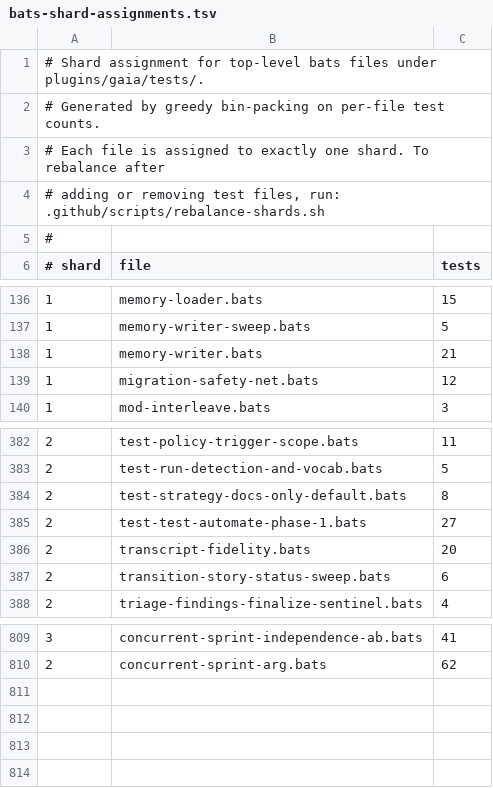
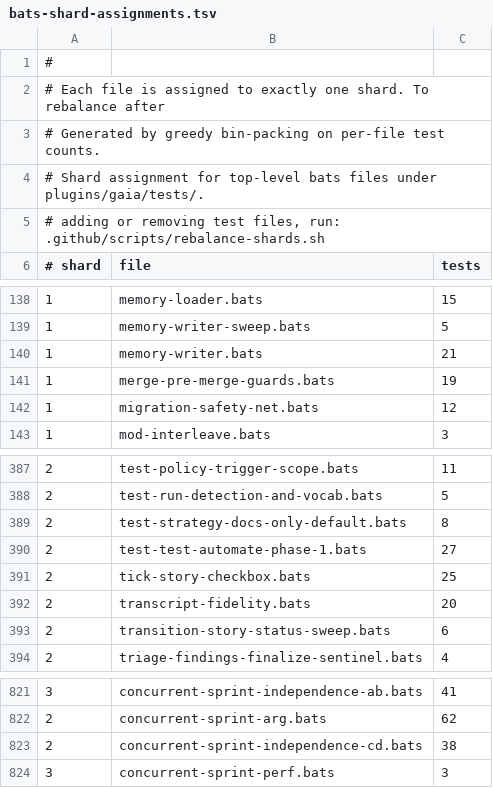
Before and after one commit to gaiastudio-ai/gaia-framework, a TSV file: .github/bats-shard-assignments.tsv, drawn as a sheet; only a part is shown, gaps mark what is left out; the diff covers the shown part only.

Commit message:
feat(independence-check): add rules (c) and (d) for touch-set overlap and planning-artifact exclusivity
Extend independence-check.sh with two new concurrent-sprint independence
rules:

Rule (c) — touch-set overlap: compares predicted_touch_set entries between
candidate and active sprint stories. Supports literal paths, glob patterns
expanded via find -path, directory-literal prefix containment, shared-prefix
glob overlap, literal-vs-glob pattern matching, backslash-escaped
metacharacter handling, realpath-based symlink overlap detection, and
out-of-root path exclusion with warnings.

Rule (d) — planning-artifact family exclusivity: classifies paths into
seven artifact families (architecture, prd, epics, test-plan, threat-model,
traceability, config) anchored to configured artifact directories. Two
sprints touching the same family overlap. Config file overlap supports
per-key granularity via the optional predicted_config_sections frontmatter
field — when both stories declare it, only matching top-level keys overlap.

Supporting changes:
- touch-set-sanitizer.sh: add config_sections_prewrite_check and
  config_sections_write helpers for validated config-section emission
- generate-frontmatter.sh: add repeatable --config-section flag
- scaffold-story.sh: extract and emit predicted_config_sections token
- story-template.md: add {predicted_config_sections} frontmatter token
- create-story SKILL.md: add instruction to populate config sections
- dev-story sanitizer mirror: byte-identical copy

Fail-closed on: missing predicted_touch_set, denylist/climb-out rejection,
absolute paths outside project root, all-zero-match-glob stories, expansion
timeout (via exec-with-timeout), ambiguous paths. Output streams follow the
established convention: PASS on stdout only, FAIL on stdout+stderr.

41 tests (38 functional + 3 performance).

```diff
--- a/.github/bats-shard-assignments.tsv
+++ b/.github/bats-shard-assignments.tsv
@@ -1,6 +1,6 @@
+#
+# Each file is assigned to exactly one shard. To rebalance after
+# Generated by greedy bin-packing on per-file test counts.
 # Shard assignment for top-level bats files under plugins/gaia/tests/.
-# Generated by greedy bin-packing on per-file test counts.
-# Each file is assigned to exactly one shard. To rebalance after
 # adding or removing test files, run: .github/scripts/rebalance-shards.sh
-#
 # shard	file	tests
@@ -138,2 +140,3 @@
 1	memory-writer.bats	21
+1	merge-pre-merge-guards.bats	19
 1	migration-safety-net.bats	12
@@ -385,2 +390,3 @@
 2	test-test-automate-phase-1.bats	27
+2	tick-story-checkbox.bats	25
 2	transcript-fidelity.bats	20
@@ -810 +822,3 @@
 2	concurrent-sprint-arg.bats	62
+2	concurrent-sprint-independence-cd.bats	38
+3	concurrent-sprint-perf.bats	3
```
Also changed, not shown: 10 added rows elsewhere in this file, 10 other files.
